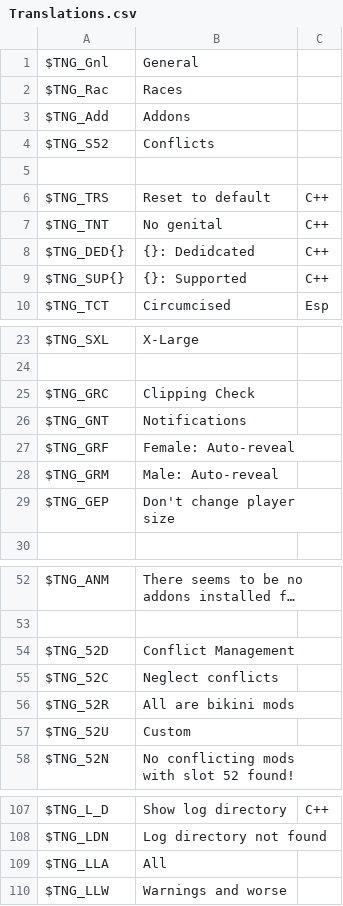
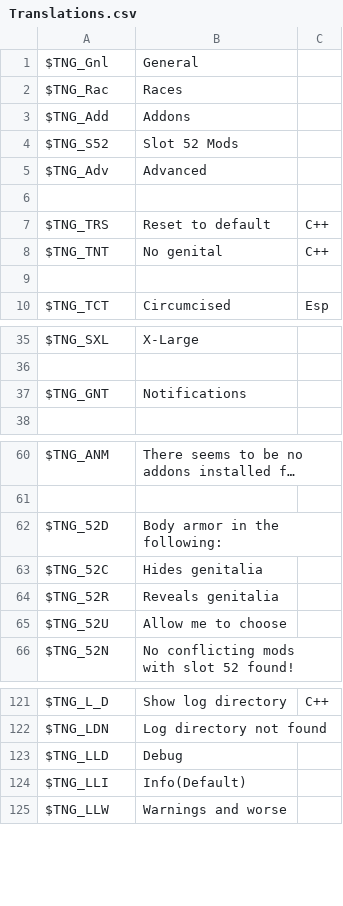
Before and after one commit to ModiLogist/TheNewGentleman, a CSV file: mod/Translations.csv, drawn as a sheet; only a part is shown, gaps mark what is left out; long unchanged cells end in …; removed rows and columns are numbered as before the commit, all else as after; the diff covers the shown part only; the diff names each change by its address in the sheet, - before the commit and + after, or states it on an @@ line.

```diff
--- a/mod/Translations.csv
+++ b/mod/Translations.csv
-B4: Conflicts
+B4: Slot 52 Mods
+row 5: $TNG_Adv | Advanced
-row 9: $TNG_DED{} | {}: Dedidcated | C++
+row 9: (empty)
-row 9: $TNG_SUP{} | {}: Supported | C++
-row 25: $TNG_GRC | Clipping Check
-row 27: $TNG_GRF | Female: Auto-reveal
-row 28: $TNG_GRM | Male: Auto-reveal
-row 29: $TNG_GEP | Don't change player size
-B62: Conflict Management
+B62: Body armor in the following:
-B63: Neglect conflicts
+B63: Hides genitalia
-B64: All are bikini mods
+B64: Reveals genitalia
-B65: Custom
+B65: Allow me to choose
-row 109: $TNG_LLA | All
+row 123: $TNG_LLD | Debug
+row 124: $TNG_LLI | Info(Default)
```
Also changed, not shown: 18 added rows and 2 edited cells elsewhere in this file, 17 other files.
